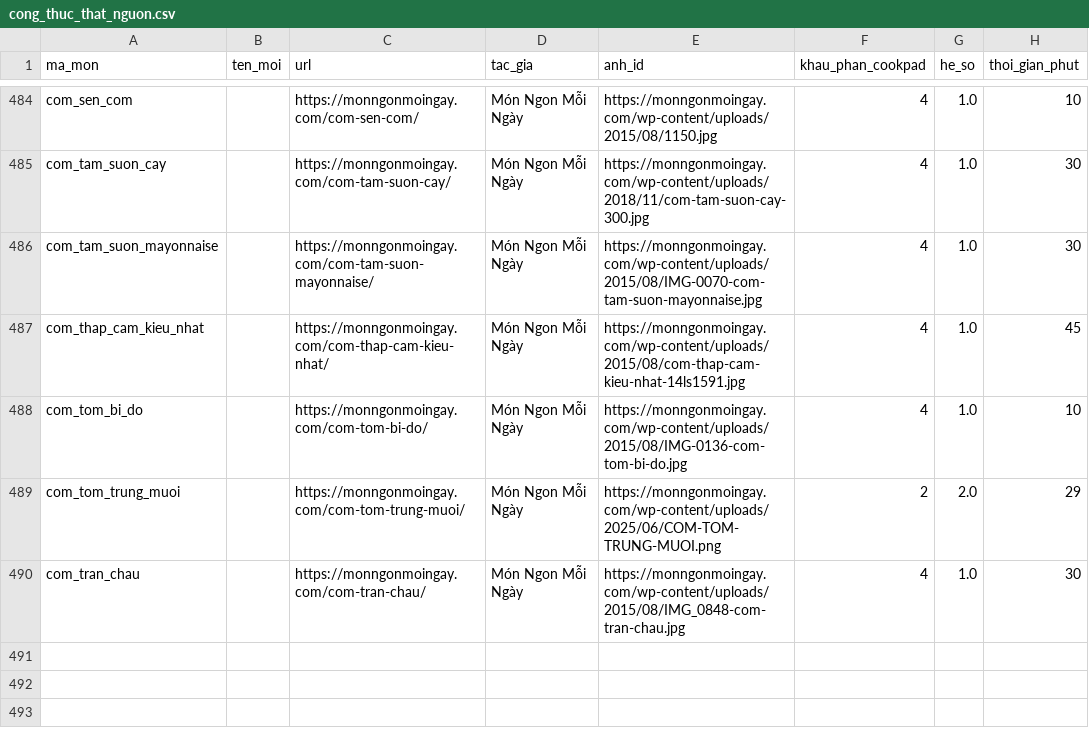
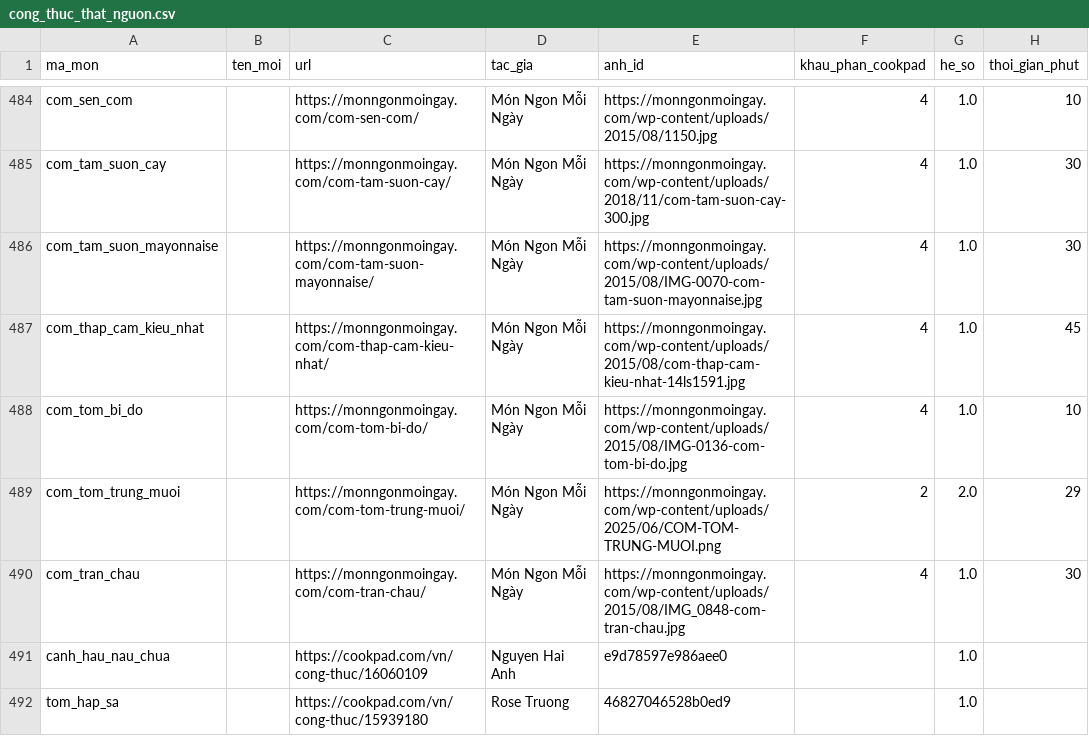
Before and after one commit to quaitinh/ca-chef, a CSV file: data/de_xuat/cong_thuc_that_nguon.csv, drawn as a sheet; only a part is shown, gaps mark what is left out; the diff names each change by its address in the sheet, - before the commit and + after, or states it on an @@ line.

```diff
--- a/data/de_xuat/cong_thuc_that_nguon.csv
+++ b/data/de_xuat/cong_thuc_that_nguon.csv
+row 491: canh_hau_nau_chua |  | https://cookpad.com/vn/cong-thuc/16060109 | Nguyen Hai Anh | e9d78597e986aee0 |  | 1.0
+row 492: tom_hap_sa |  | https://cookpad.com/vn/cong-thuc/15939180 | Rose Truong | 46827046528b0ed9 |  | 1.0
```
Also changed, not shown: data/de_xuat/anh_mon.csv, data/de_xuat/cong_thuc_that.csv, 5 other files.
